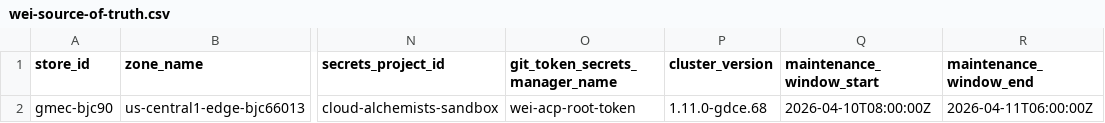
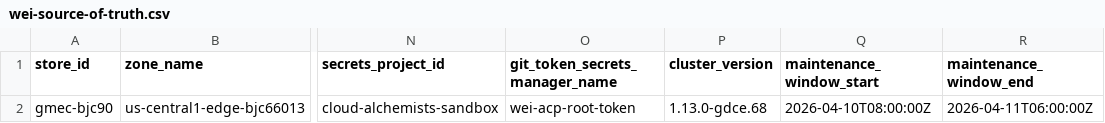
Before and after one commit to weiwang118/automated-cluster-provisioner, a CSV file: wei-source-of-truth.csv, drawn as a sheet; only a part is shown, gaps mark what is left out; the diff names each change by its address in the sheet, - before the commit and + after, or states it on an @@ line.

Commit message:
chore: update source of truth CSV file, validation workflow target, and add execution logs

```diff
--- a/wei-source-of-truth.csv
+++ b/wei-source-of-truth.csv
-P2 (cluster_version): 1.11.0-gdce.68
+P2 (cluster_version): 1.13.0-gdce.68
```
Also changed, not shown: 1 other file.
